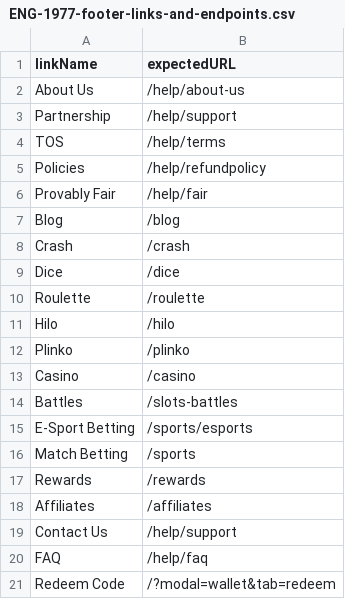
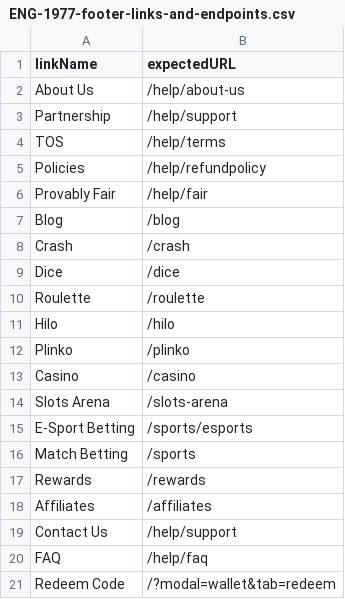
Before and after one commit to MikheilSoziashvili/typescript-playwright, a CSV file: datasets/ENG-1977-footer-links-and-endpoints.csv, drawn as a sheet.

```diff
--- a/datasets/ENG-1977-footer-links-and-endpoints.csv
+++ b/datasets/ENG-1977-footer-links-and-endpoints.csv
@@ -13,3 +13,3 @@ Plinko,/plinko
 Casino,/casino
-Battles,/slots-battles
+Slots Arena,/slots-arena
 E-Sport Betting,/sports/esports
```
Also changed, not shown: datasets/ENG-1158-homepage-banner-carousel.csv, datasets/ENG-2401-loading-animation.csv, 4 other files.
